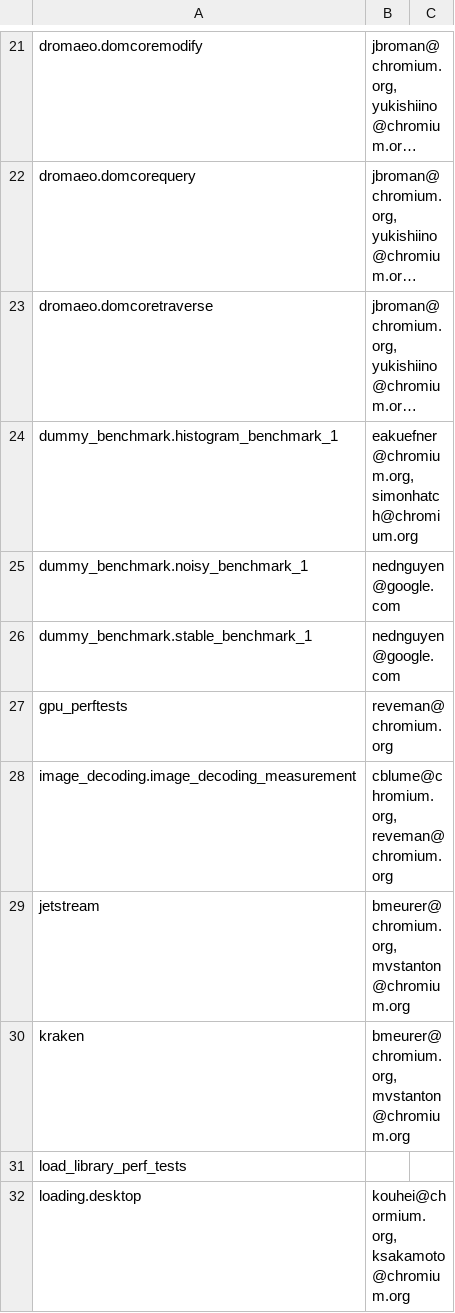
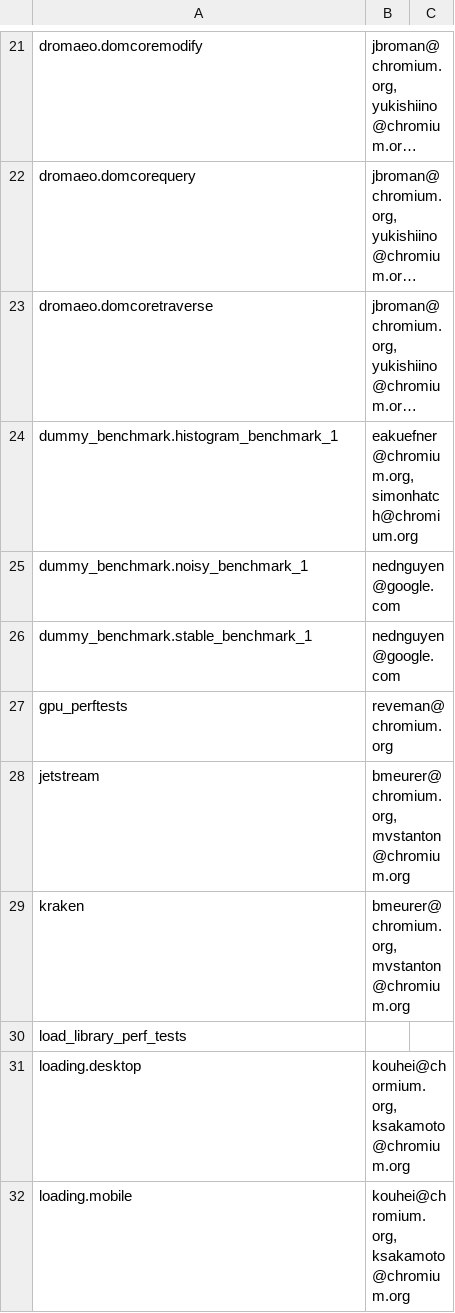
Before and after one commit to chromium-full-mirror/chromium_src_tools_perf, a CSV file: benchmark.csv, drawn as a sheet; only a part is shown, gaps mark what is left out; the shorter side is filled out with more unchanged rows; long unchanged cells end in ….

Commit message:
Remove image_decoding benchmark
TBR=cblume@chromium.org

Bug: 717533
Change-Id: I84463d6e1535cf9c618bf93ba31ab13d93d6812a
Reviewed-on: https://chromium-review.googlesource.com/646289
Reviewed-by: Ned Nguyen <nednguyen@google.com>
Commit-Queue: Ned Nguyen <nednguyen@google.com>
Cr-Commit-Position: refs/heads/master@{#498896}
NOKEYCHECK=True
GitOrigin-RevId: a8832c04b92496a5fdb44777dbf234c8db98aff8

```diff
--- a/benchmark.csv
+++ b/benchmark.csv
@@ -27,3 +27,2 @@ dummy_benchmark.stable_benchmark_1,nednguyen@google.com,
 gpu_perftests,reveman@chromium.org,
-image_decoding.image_decoding_measurement,"cblume@chromium.org, reveman@chromium.org",
 jetstream,"bmeurer@chromium.org, mvstanton@chromium.org",
```
Also changed, not shown: 3 other files.
